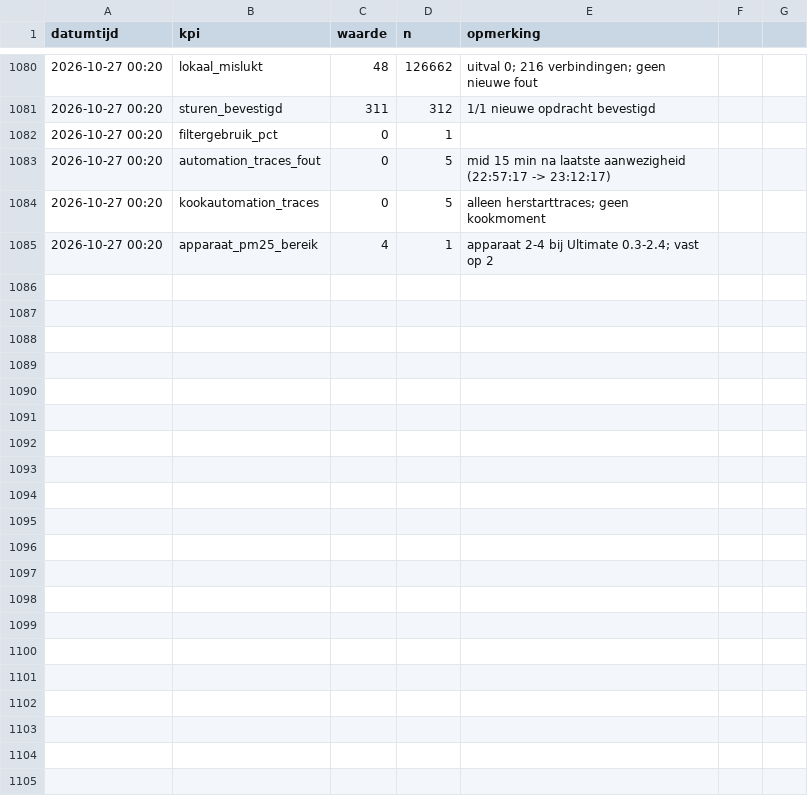
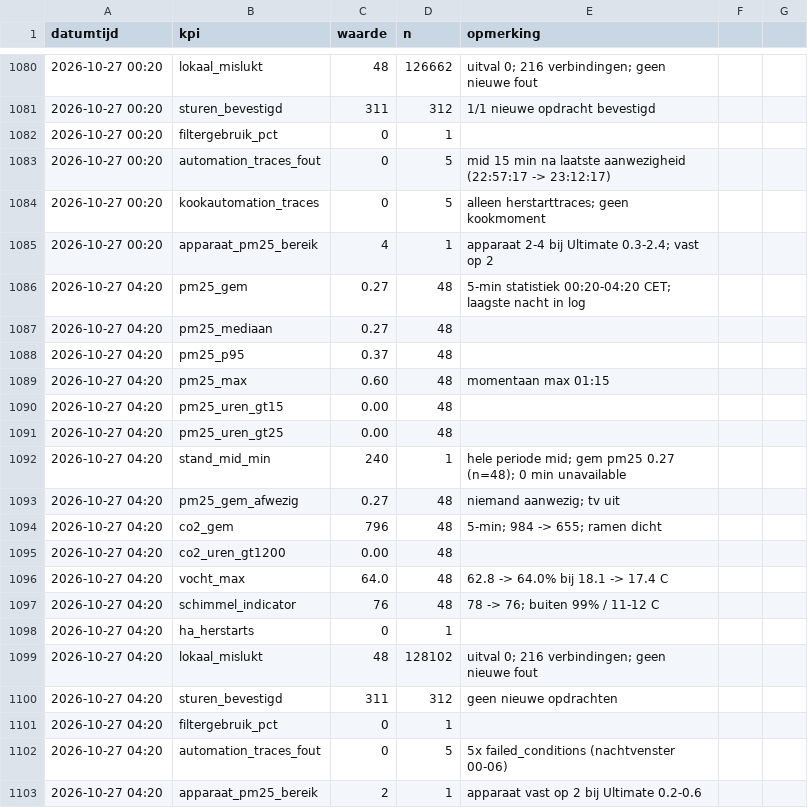
Before and after one commit to Roedie84/Energy-Management-System, a CSV file: LUCHT.csv, drawn as a sheet; only a part is shown, gaps mark what is left out.

```diff
--- a/LUCHT.csv
+++ b/LUCHT.csv
@@ -1085 +1085,19 @@ datumtijd,kpi,waarde,n,opmerking
 2026-10-27 00:20,apparaat_pm25_bereik,4,1,apparaat 2-4 bij Ultimate 0.3-2.4; vast op 2
+2026-10-27 04:20,pm25_gem,0.27,48,5-min statistiek 00:20-04:20 CET; laagste nacht in log
+2026-10-27 04:20,pm25_mediaan,0.27,48,
+2026-10-27 04:20,pm25_p95,0.37,48,
+2026-10-27 04:20,pm25_max,0.60,48,momentaan max 01:15
+2026-10-27 04:20,pm25_uren_gt15,0.00,48,
+2026-10-27 04:20,pm25_uren_gt25,0.00,48,
+2026-10-27 04:20,stand_mid_min,240,1,hele periode mid; gem pm25 0.27 (n=48); 0 min unavailable
+2026-10-27 04:20,pm25_gem_afwezig,0.27,48,niemand aanwezig; tv uit
+2026-10-27 04:20,co2_gem,796,48,5-min; 984 -> 655; ramen dicht
+2026-10-27 04:20,co2_uren_gt1200,0.00,48,
+2026-10-27 04:20,vocht_max,64.0,48,62.8 -> 64.0% bij 18.1 -> 17.4 C
+2026-10-27 04:20,schimmel_indicator,76,48,78 -> 76; buiten 99% / 11-12 C
+2026-10-27 04:20,ha_herstarts,0,1,
+2026-10-27 04:20,lokaal_mislukt,48,128102,uitval 0; 216 verbindingen; geen nieuwe fout
+2026-10-27 04:20,sturen_bevestigd,311,312,geen nieuwe opdrachten
+2026-10-27 04:20,filtergebruik_pct,0,1,
+2026-10-27 04:20,automation_traces_fout,0,5,5x failed_conditions (nachtvenster 00-06)
+2026-10-27 04:20,apparaat_pm25_bereik,2,1,apparaat vast op 2 bij Ultimate 0.2-0.6
```
Also changed, not shown: 1 other file.
